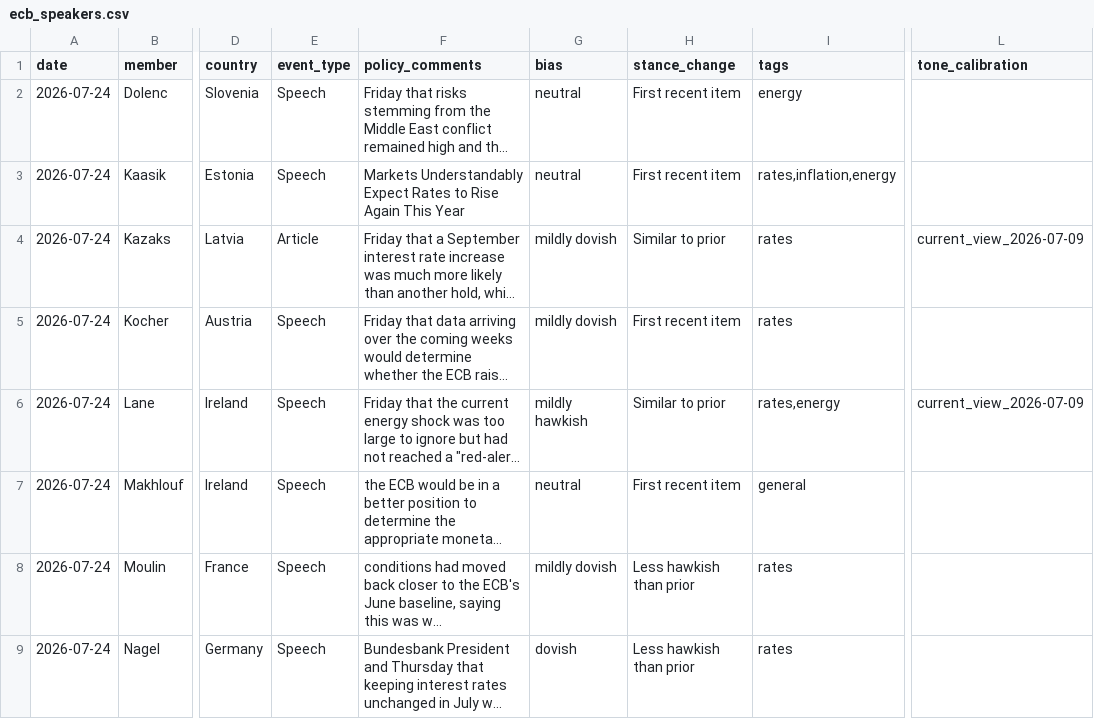
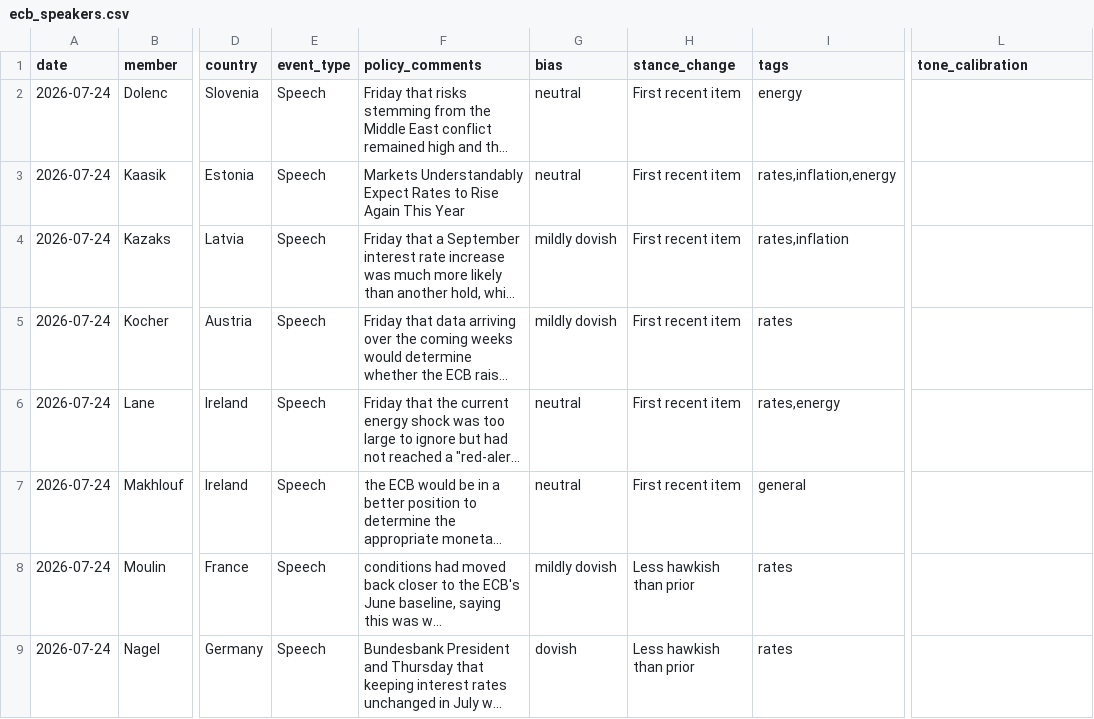
Before and after one commit to aliceodrumond/EuropeMonitor, a CSV file: data/processed/ecb_speakers.csv, drawn as a sheet; only a part is shown, gaps mark what is left out; long unchanged cells end in …; the diff names each change by its address in the sheet, - before the commit and + after, or states it on an @@ line.

Commit message:
Update ECB speakers 2026-07-25 04:04

```diff
--- a/data/processed/ecb_speakers.csv
+++ b/data/processed/ecb_speakers.csv
-E4 (event_type): Article
+E4 (event_type): Speech
-H4 (stance_change): Similar to prior
+H4 (stance_change): First recent item
-I4 (tags): rates
+I4 (tags): rates,inflation
-L4 (tone_calibration): current_view_2026-07-09
+L4 (tone_calibration): (empty)
-G6 (bias): mildly hawkish
+G6 (bias): neutral
-H6 (stance_change): Similar to prior
+H6 (stance_change): First recent item
-L6 (tone_calibration): current_view_2026-07-09
+L6 (tone_calibration): (empty)
```
Also changed, not shown: 1 other file.
